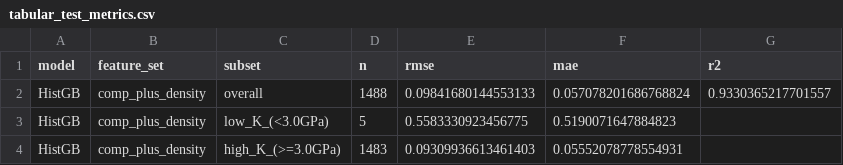
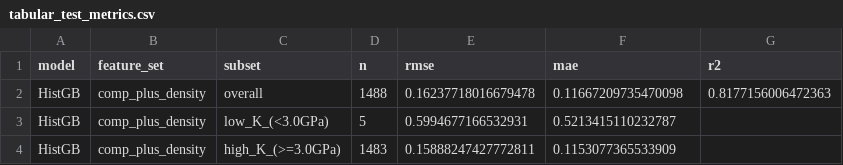
Before and after one commit to eateatyumm-kk/Materialmind, a CSV file: results/tabular_test_metrics.csv, drawn as a sheet.

```diff
--- a/results/tabular_test_metrics.csv
+++ b/results/tabular_test_metrics.csv
@@ -1,4 +1,4 @@
 model,feature_set,subset,n,rmse,mae,r2
-HistGB,comp_plus_density,overall,1488,0.09841680144553133,0.057078201686768824,0.9330365217701557
-HistGB,comp_plus_density,low_K_(<3.0GPa),5,0.5583330923456775,0.5190071647884823,
-HistGB,comp_plus_density,high_K_(>=3.0GPa),1483,0.09309936613461403,0.05552078778554931,
+HistGB,comp_plus_density,overall,1488,0.16237718016679478,0.11667209735470098,0.8177156006472363
+HistGB,comp_plus_density,low_K_(<3.0GPa),5,0.5994677166532931,0.5213415110232787,
+HistGB,comp_plus_density,high_K_(>=3.0GPa),1483,0.15888247427772811,0.1153077365533909,
```
Also changed, not shown: results/tabular_test_predictions.csv, 8 other files.
